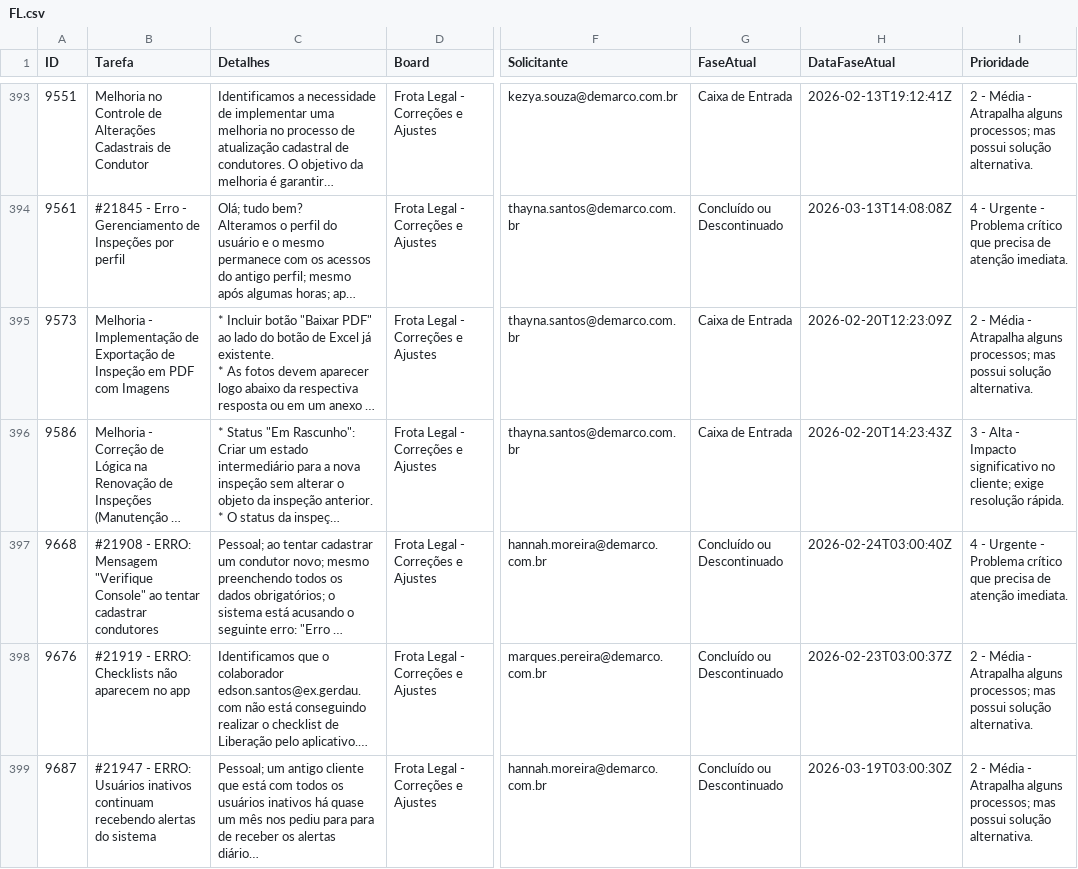
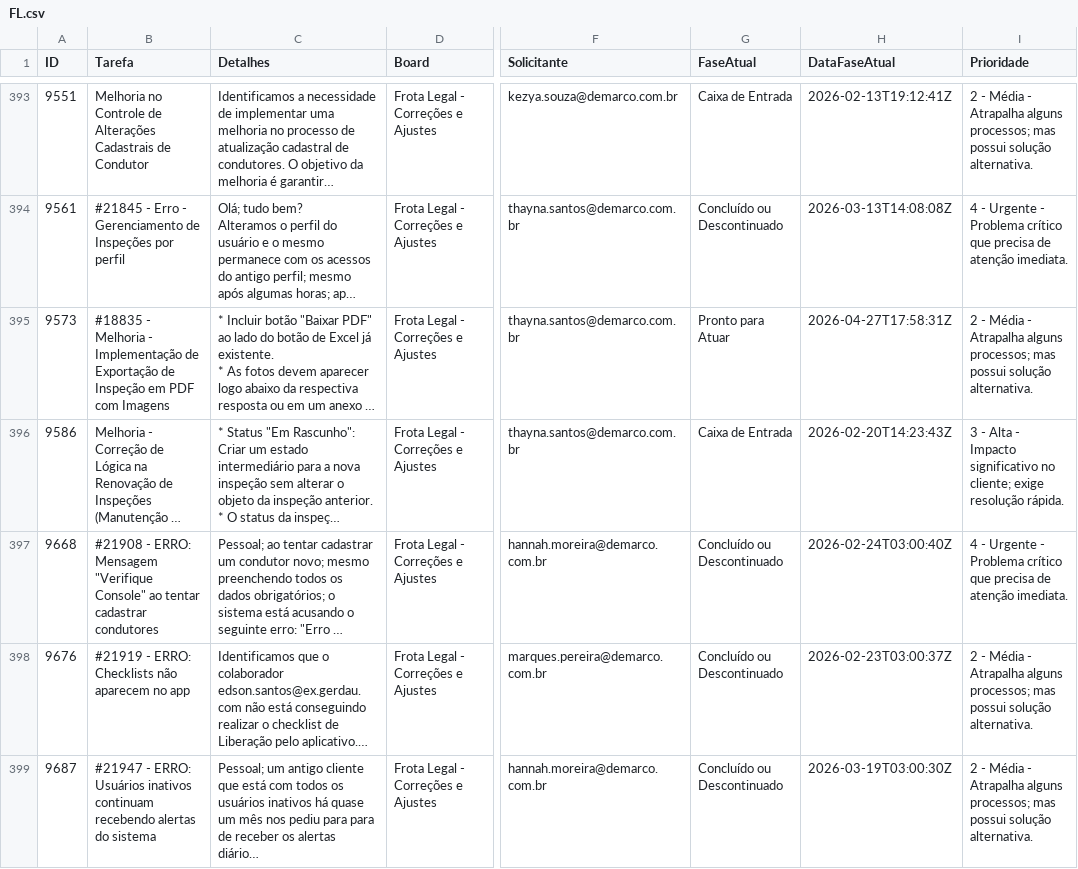
Before and after one commit to jadson13/dashboard-dados, a CSV file: FL.csv, drawn as a sheet; only a part is shown, gaps mark what is left out; long unchanged cells end in …; the diff covers the shown part only; the diff names each change by its address in the sheet, - before the commit and + after, or states it on an @@ line.

```diff
--- a/FL.csv
+++ b/FL.csv
-B395 (Tarefa): Melhoria -…
+B395 (Tarefa): #18835 - Melhoria -…
-G395 (FaseAtual): Caixa de Entrada
+G395 (FaseAtual): Pronto para Atuar
-H395 (DataFaseAtual): 2026-02-20T12:23:09Z
+H395 (DataFaseAtual): 2026-04-27T17:58:31Z
```
Also changed, not shown: 1 added row and 10 edited cells elsewhere in this file, 1 other file.
